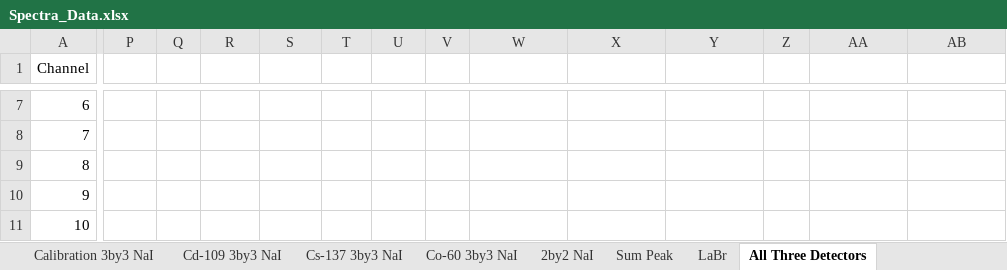
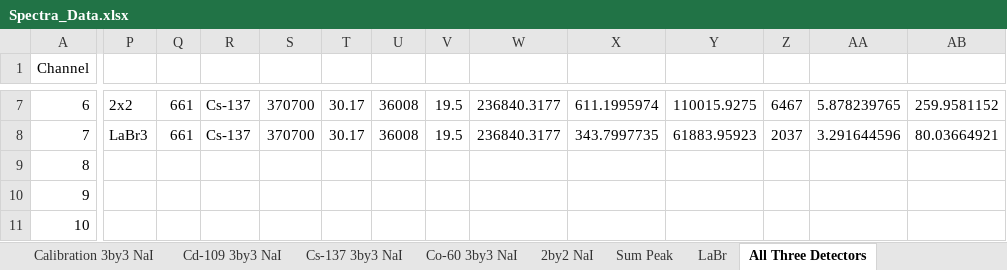
Before and after one commit to rtorzilli/Nuclear_Instrumentation, an Excel workbook: Scintillator/GammaRay/Spectra_Data.xlsx, sheet All Three Detectors, drawn as a sheet; only a part is shown, gaps mark what is left out; values as stored, in another font and other column widths than the file's, no borders; charts and pictures not drawn; the diff covers the shown part only; the diff names each change by its address in the sheet, - before the commit and + after, or states it on an @@ line.

```diff
--- a/Scintillator/GammaRay/Spectra_Data.xlsx (sheet All Three Detectors)
+++ b/Scintillator/GammaRay/Spectra_Data.xlsx (sheet All Three Detectors)
-P7: (empty)
+P7: 2x2
-Q7:Q8: (empty)
+Q7:Q8: 661
-R7:R8: (empty)
+R7:R8: Cs-137
-S7:S8: (empty)
+S7:S8: 370700
-T7:T8: (empty)
+T7:T8: 30.17
-U7:U8: (empty)
+U7:U8: 36008
-V7:V8: (empty)
+V7:V8: 19.5
-W7:W8: (empty)
+W7:W8: 236840.3177
-X7: (empty)
+X7: 611.1995974
-Y7: (empty)
+Y7: 110015.9275
-Z7: (empty)
+Z7: 6467
-AA7: (empty)
+AA7: 5.878239765
-AB7: (empty)
+AB7: 259.9581152
-P8: (empty)
+P8: LaBr3
-X8: (empty)
+X8: 343.7997735
-Y8: (empty)
+Y8: 61883.95923
-Z8: (empty)
+Z8: 2037
-AA8: (empty)
+AA8: 3.291644596
-AB8: (empty)
+AB8: 80.03664921
```
Also changed, not shown: 36 edited cells elsewhere in this sheet, sheet Sum Peak, charts or pictures.
